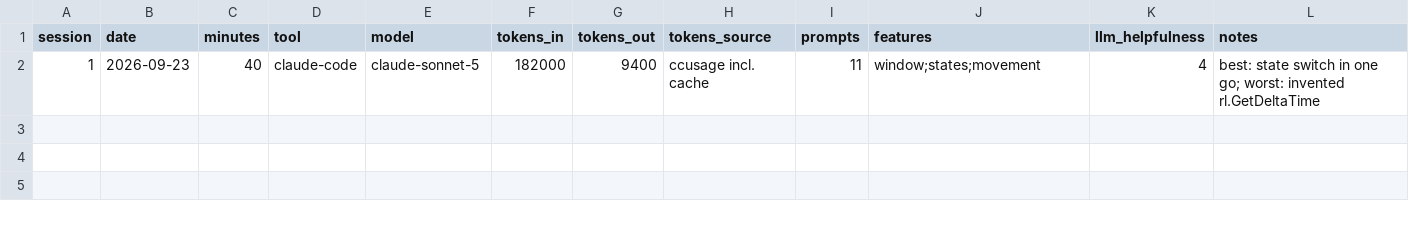
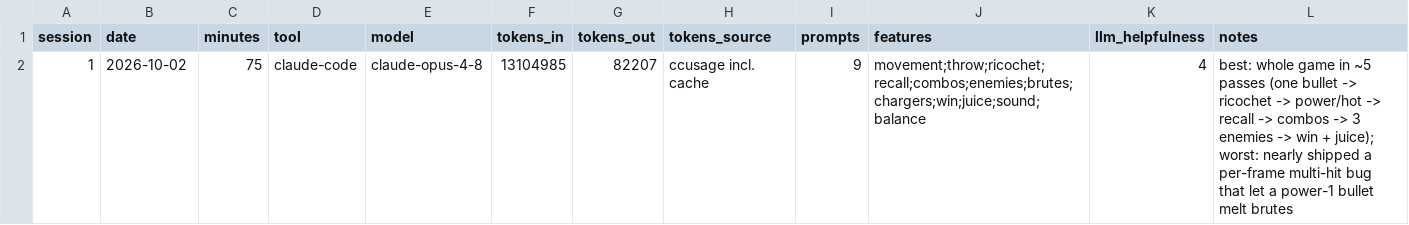
Before and after one commit to mohsin123-04/ricochet, a CSV file: jam-log.csv, drawn as a sheet.

```diff
--- a/jam-log.csv
+++ b/jam-log.csv
@@ -1,2 +1,2 @@
 session,date,minutes,tool,model,tokens_in,tokens_out,tokens_source,prompts,features,llm_helpfulness,notes
-1,2026-09-23,40,claude-code,claude-sonnet-5,182000,9400,ccusage incl. cache,11,window;states;movement,4,"best: state switch in one go; worst: invented rl.GetDeltaTime"
+1,2026-10-02,75,claude-code,claude-opus-4-8,13104985,82207,ccusage incl. cache,9,movement;throw;ricochet;recall;combos;enemies;brutes;chargers;win;juice;sound;balance,4,"best: whole game in ~5 passes (one bullet -> ricochet -> power/hot -> recall -> combos -> 3 enemies -> win + juice); worst: nearly shipped a per-frame multi-hit bug that let a power-1 bullet melt brutes"
```
Also changed, not shown: 3 other files.
